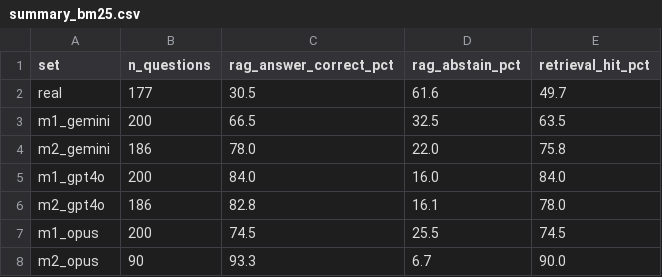
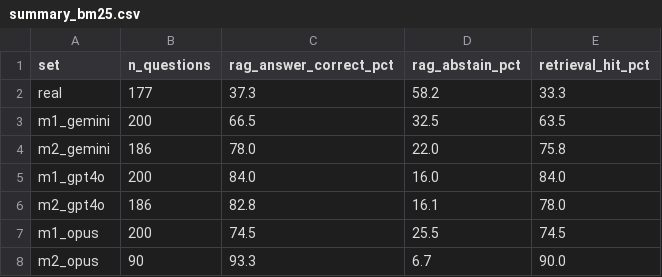
Before and after one commit to VectorInstitute/synthetic-data-bootcamp, a CSV file: implementations/synthetic_10k/evals/results/day3_rag/summary_bm25.csv, drawn as a sheet.

```diff
--- a/implementations/synthetic_10k/evals/results/day3_rag/summary_bm25.csv
+++ b/implementations/synthetic_10k/evals/results/day3_rag/summary_bm25.csv
@@ -1,3 +1,3 @@
 set,n_questions,rag_answer_correct_pct,rag_abstain_pct,retrieval_hit_pct
-real,177,30.5,61.6,49.7
+real,177,37.3,58.2,33.3
 m1_gemini,200,66.5,32.5,63.5
```
Also changed, not shown: implementations/synthetic_10k/evals/results/day3_rag/summary.csv, implementations/synthetic_10k/evals/results/day3_scorecard/scorecard.csv, 1 other file.
